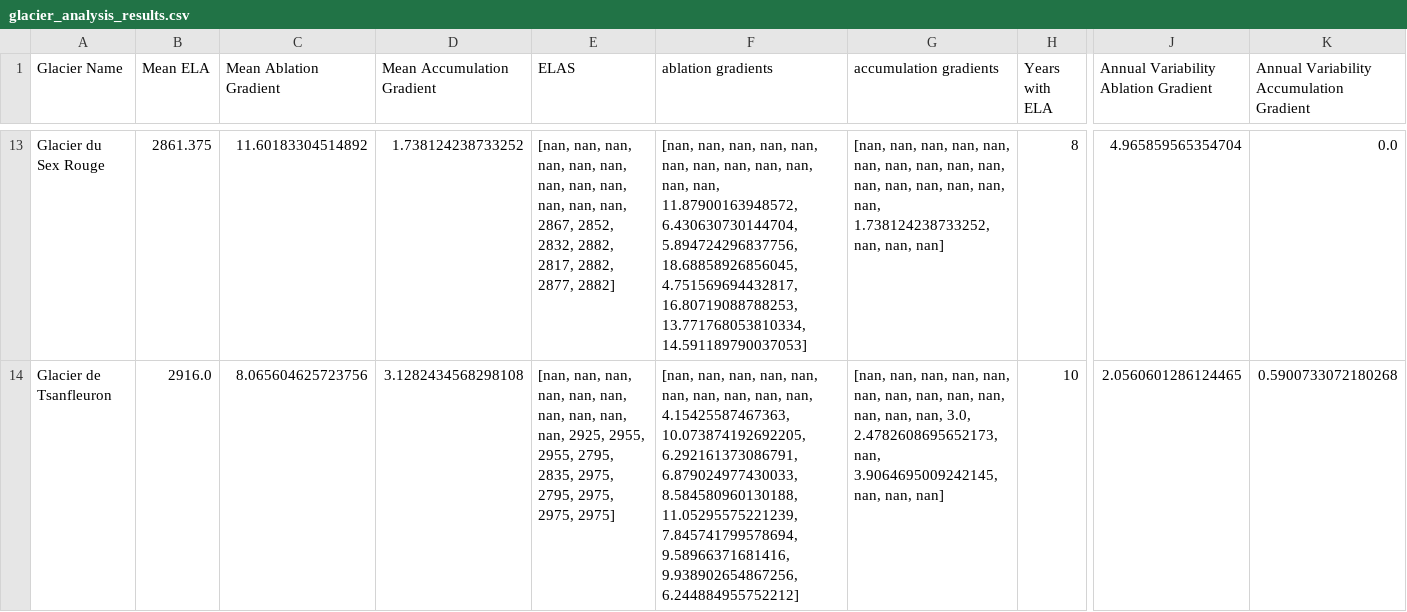
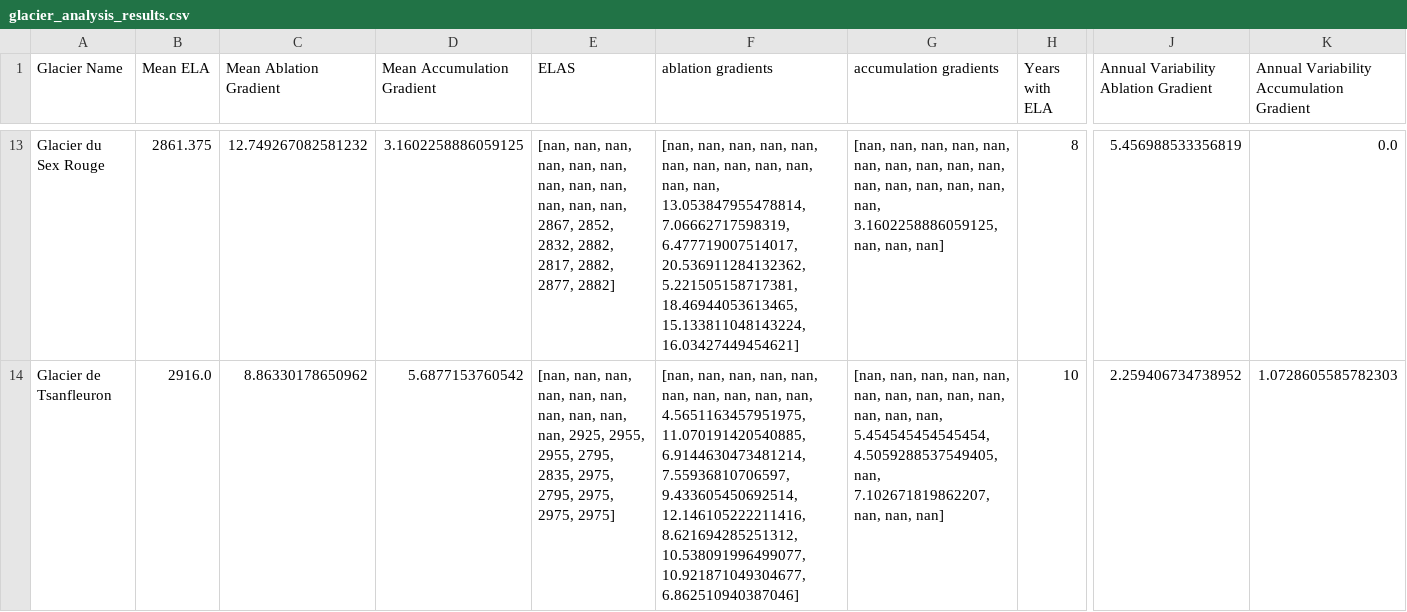
Before and after one commit to FAU-glacier-systems/FROST, a CSV file: Data/GLAMOS/glacier_analysis_results.csv, drawn as a sheet; only a part is shown, gaps mark what is left out; the diff covers the shown part only; the diff names each change by its address in the sheet, - before the commit and + after, or states it on an @@ line.

```diff
--- a/Data/GLAMOS/glacier_analysis_results.csv
+++ b/Data/GLAMOS/glacier_analysis_results.csv
-C13 (Mean Ablation Gradient): 11.60183304514892
+C13 (Mean Ablation Gradient): 12.749267082581232
-D13 (Mean Accumulation Gradient): 1.738124238733252
+D13 (Mean Accumulation Gradient): 3.1602258886059125
-F13 (ablation gradients): …nan, nan, 11.87900163948572, 6.430630730144704, 5.894724296837756, 18.68858926856045, 4.751569694432817, 16.80719088788253, 13.771768053810334, 14.591189790037053]
+F13 (ablation gradients): …nan, nan, 13.053847955478814, 7.06662717598319, 6.477719007514017, 20.536911284132362, 5.221505158717381, 18.46944053613465, 15.133811048143224, 16.03427449454621]
-G13 (accumulation gradients): …nan, nan, 1.738124238733252, nan, nan,…
+G13 (accumulation gradients): …nan, nan, 3.1602258886059125, nan, nan,…
-J13: 4.965859565354704
+J13: 5.456988533356819
-C14 (Mean Ablation Gradient): 8.065604625723756
+C14 (Mean Ablation Gradient): 8.86330178650962
-D14 (Mean Accumulation Gradient): 3.1282434568298108
+D14 (Mean Accumulation Gradient): 5.6877153760542
-F14 (ablation gradients): …nan, nan, 4.15425587467363, 10.073874192692205, 6.292161373086791, 6.879024977430033, 8.584580960130188, 11.05295575221239, 7.845741799578694, 9.58966371681416, 9.938902654867256, 6.244884955752212]
+F14 (ablation gradients): …nan, nan, 4.5651163457951975, 11.070191420540885, 6.9144630473481214, 7.55936810706597, 9.433605450692514, 12.146105222211416, 8.621694285251312, 10.538091996499077, 10.921871049304677, 6.862510940387046]
-G14 (accumulation gradients): …nan, nan, 3.0, 2.4782608695652173, nan, 3.9064695009242145, nan, nan,…
+G14 (accumulation gradients): …nan, nan, 5.454545454545454, 4.5059288537549405, nan, 7.102671819862207, nan, nan,…
-J14: 2.0560601286124465
+J14: 2.259406734738952
-K14: 0.5900733072180268
+K14: 1.0728605585782303
```
Also changed, not shown: 151 edited cells elsewhere in this file, 19 other files.
